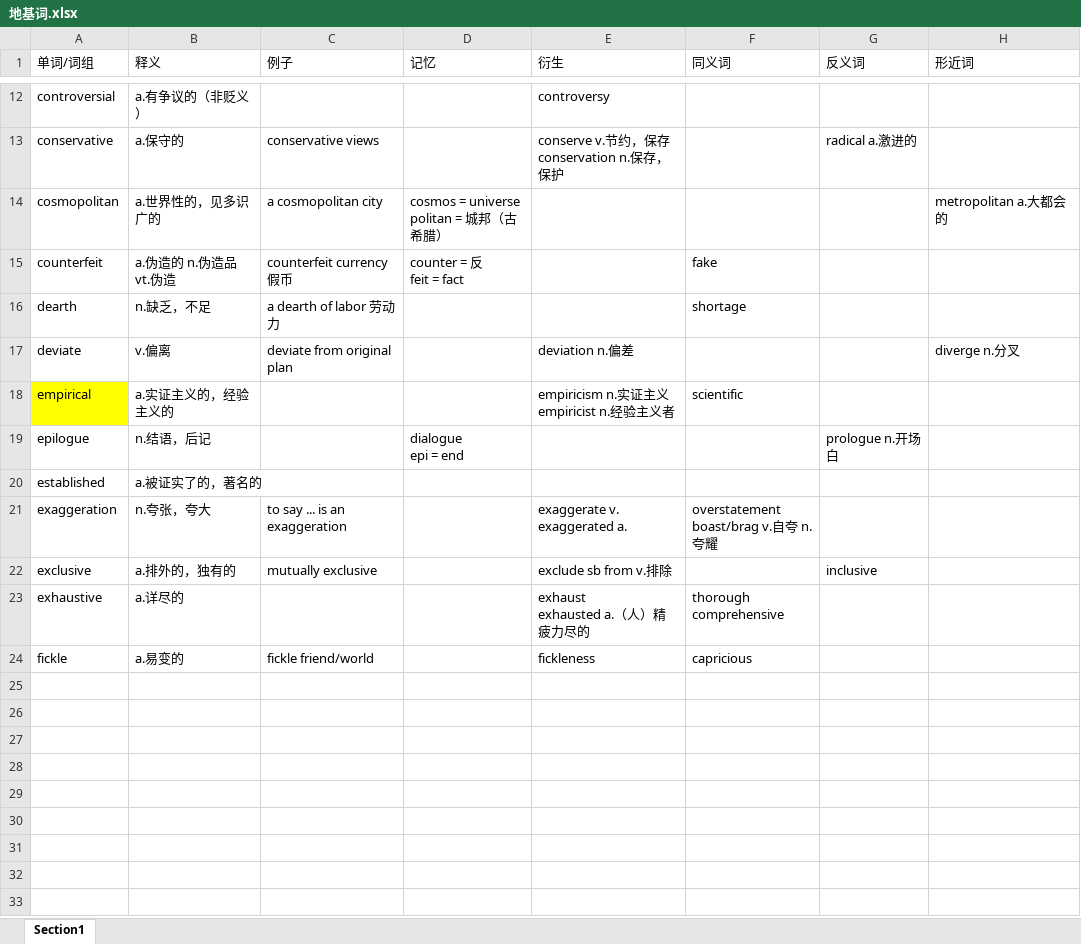
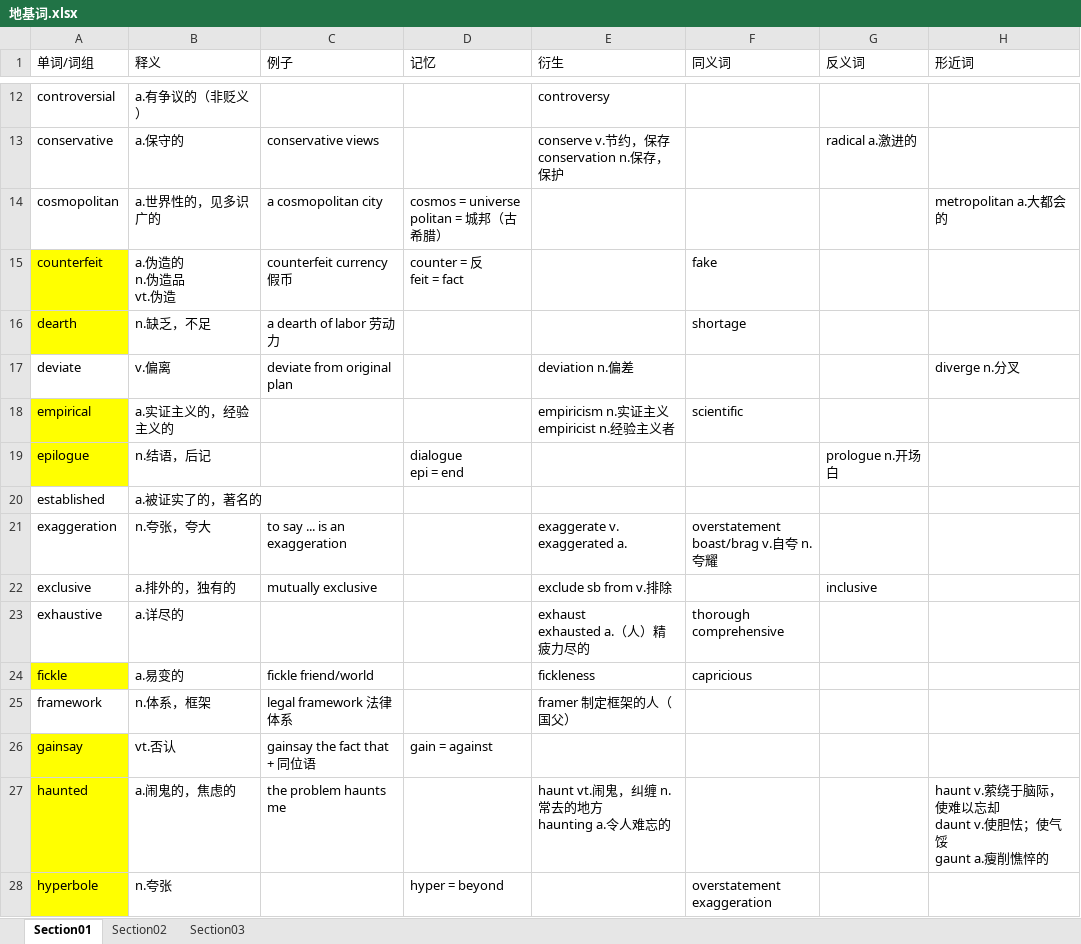
Before and after one commit to leizhenyu-lzy/Blog, an Excel workbook: English/GRE/地基词/地基词.xlsx, sheet Section01, drawn as a sheet; only a part is shown, gaps mark what is left out; values as stored, in another font and other column widths than the file's, no borders; ↵ is a line break in a cell; the diff covers the shown part only; the diff names each change by its address in the sheet, - before the commit and + after, or states it on an @@ line.

```diff
--- a/English/GRE/地基词/地基词.xlsx (sheet Section01)
+++ b/English/GRE/地基词/地基词.xlsx (sheet Section01)
-sheet tab: Section1
+sheet tab: Section01
+sheet tab: Section02
+sheet tab: Section03
-A15:A16 fill: none
+A15:A16 fill: #FFFF00
-B15 (释义): a.伪造的 n.伪造品 vt.伪造
+B15 (释义): a.伪造的 ↵ n.伪造品 ↵ vt.伪造
-A19 fill: none
+A19 fill: #FFFF00
-A24 fill: none
+A24 fill: #FFFF00
+row 25: framework | n.体系，框架 | legal framework 法律体系 |  | framer 制定框架的人（国父）
+row 26: gainsay | vt.否认 | gainsay the fact that + 同位语 | gain = against
+row 27: haunted | a.闹鬼的，焦虑的 | the problem haunts me |  | haunt vt.闹鬼，纠缠 n.常去的地方 ↵ haunting a.令人难忘的 |  |  | haunt v.萦绕于脑际，使难以忘却 ↵ daunt v.使胆怯；使气馁 ↵ gaunt a.瘦削憔悴的
+row 28: hyperbole | n.夸张 |  | hyper = beyond |  | overstatement ↵ exaggeration
```
Also changed, not shown: 30 added rows, 3 edited cells and cell formats elsewhere in this sheet, 5 other files.
